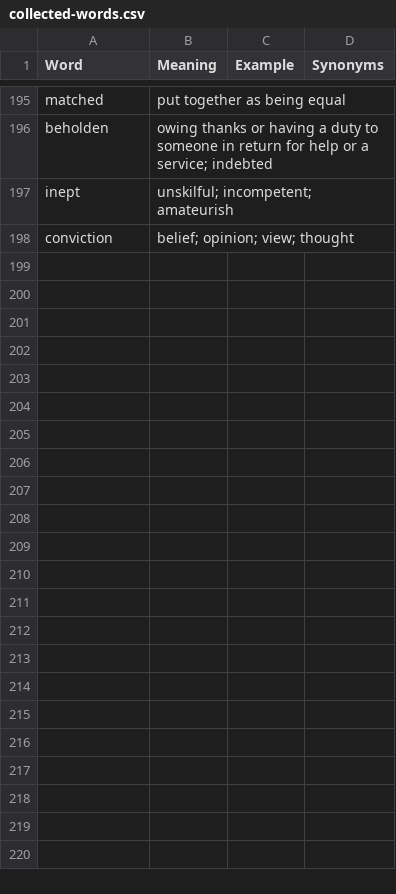
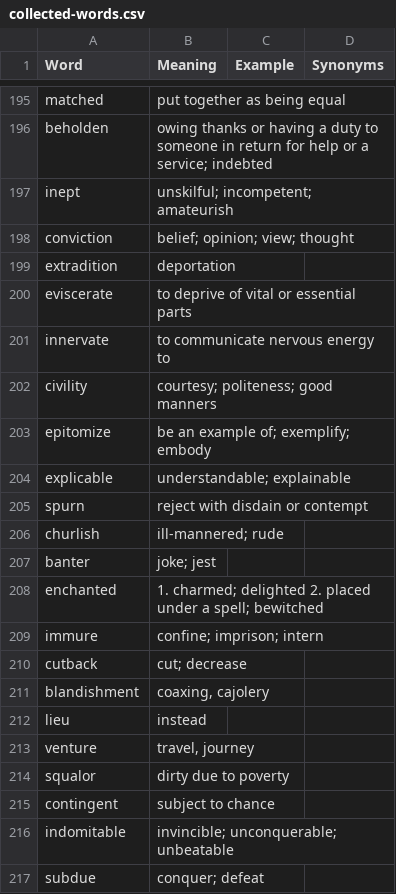
Before and after one commit to NISH1001/WordFrequencyPython, a CSV file: WordLists/collected-words.csv, drawn as a sheet; only a part is shown, gaps mark what is left out; the diff covers the shown part only; the diff names each change by its address in the sheet, - before the commit and + after, or states it on an @@ line.

```diff
--- a/WordLists/collected-words.csv
+++ b/WordLists/collected-words.csv
+row 199: extradition | deportation
+row 200: eviscerate | to deprive of vital or essential parts
+row 201: innervate | to communicate nervous energy to
+row 202: civility | courtesy; politeness; good manners
+row 203: epitomize | be an example of; exemplify; embody
+row 204: explicable | understandable; explainable
+row 205: spurn | reject with disdain or contempt
+row 206: churlish | ill-mannered; rude
+row 207: banter | joke; jest
+row 208: enchanted | 1. charmed; delighted 2. placed under a spell; bewitched
+row 209: immure | confine; imprison; intern
+row 210: cutback | cut; decrease
+row 211: blandishment | coaxing, cajolery
+row 212: lieu | instead
+row 213: venture | travel, journey
+row 214: squalor | dirty due to poverty
+row 215: contingent | subject to chance
+row 216: indomitable | invincible; unconquerable; unbeatable
+row 217: subdue | conquer; defeat
```
Also changed, not shown: 45 added rows elsewhere in this file, 10 other files.
